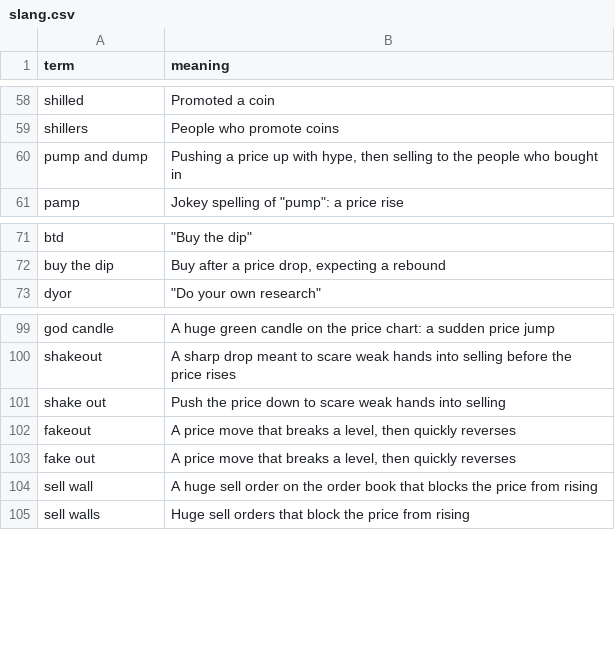
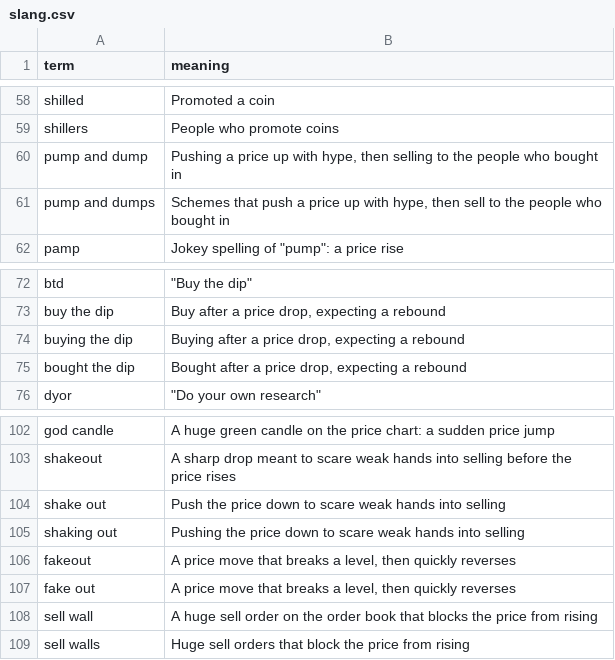
Before and after one commit to WKS-DS/SlangSense, a CSV file: data/slang.csv, drawn as a sheet; only a part is shown, gaps mark what is left out.

Commit message:
data: add common variants of buy the dip, pump and dump, and shake out

```diff
--- a/data/slang.csv
+++ b/data/slang.csv
@@ -60,2 +60,3 @@ shillers,People who promote coins
 pump and dump,"Pushing a price up with hype, then selling to the people who bought in"
+pump and dumps,"Schemes that push a price up with hype, then sell to the people who bought in"
 pamp,"Jokey spelling of ""pump"": a price rise"
@@ -72,2 +73,4 @@ btd,"""Buy the dip"""
 buy the dip,"Buy after a price drop, expecting a rebound"
+buying the dip,"Buying after a price drop, expecting a rebound"
+bought the dip,"Bought after a price drop, expecting a rebound"
 dyor,"""Do your own research"""
@@ -101,2 +104,3 @@ shakeout,A sharp drop meant to scare weak hands into selling before the price ri
 shake out,Push the price down to scare weak hands into selling
+shaking out,Pushing the price down to scare weak hands into selling
 fakeout,"A price move that breaks a level, then quickly reverses"
```
